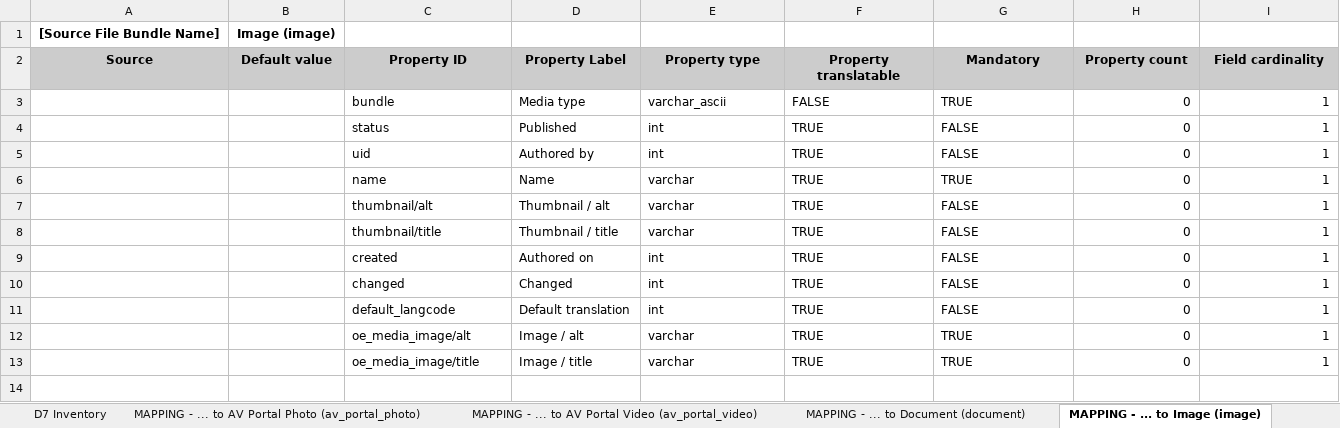
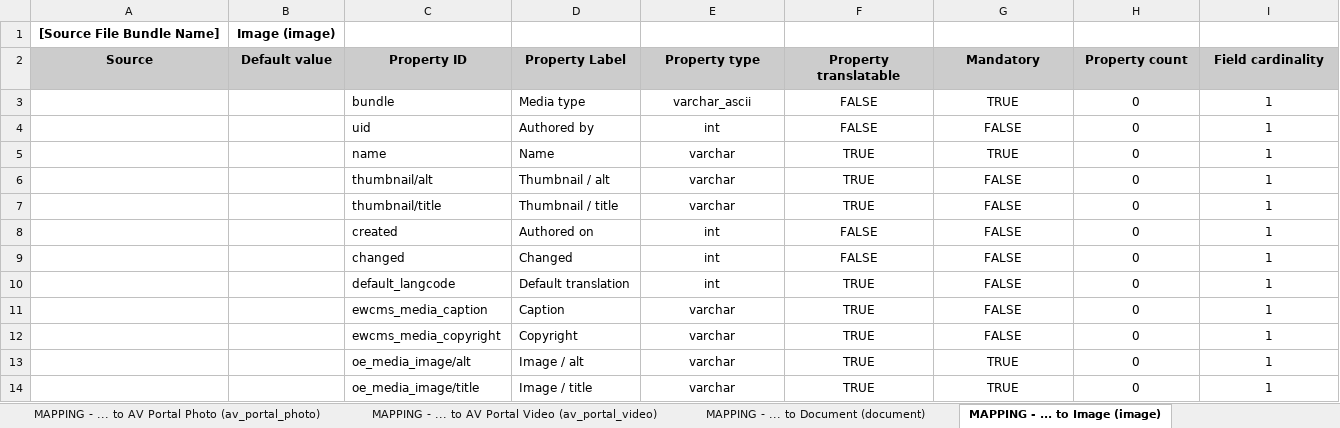
Before and after one commit to ioannis-ampatzis/dmt_mapping_template_creation, an Excel workbook: templates/assets_mapping_template.xlsx, sheet MAPPING - ... to Image (image), drawn as a sheet; values as stored, in another font and other column widths than the file's, no borders; removed rows and columns are numbered as before the commit, all else as after; the diff names each change by its address in the sheet, - before the commit and + after, or states it on an @@ line.

```diff
--- a/templates/assets_mapping_template.xlsx (sheet MAPPING - ... to Image (image))
+++ b/templates/assets_mapping_template.xlsx (sheet MAPPING - ... to Image (image))
-sheet tab: D7 Inventory
-E3:G3 alignment: left
+E3:G3 alignment: center
-H3:I3 alignment: right
+H3:I3 alignment: center
-row 4:  |  | status | Published | int | TRUE | FALSE | 0 | 1
-E4:G10 alignment: left
+E4:G10 alignment: center
-F4 (Property translatable): TRUE
+F4 (Property translatable): FALSE
-H4:I10 alignment: right
+H4:I10 alignment: center
-F8:F9 (Property translatable): TRUE
+F8:F9 (Property translatable): FALSE
+row 11:  |  | ewcms_media_caption | Caption | varchar | TRUE | FALSE | 0 | 1
+row 12:  |  | ewcms_media_copyright | Copyright | varchar | TRUE | FALSE | 0 | 1
-E13:G14 alignment: left
+E13:G14 alignment: center
-H13:I14 alignment: right
+H13:I14 alignment: center
```
Also changed, not shown: sheet MAPPING - ... to Document (document), sheet MAPPING - ... to Webtools map (webtools_map), sheet MAPPING - ... to Webtools chart (webtools_chart), sheet MAPPING - ... to Remote video (remote_video), sheet MAPPING - ... to AV Portal Photo (av_portal_photo), sheet MAPPING - ... to Webtools social feed (webtools_social_feed), 1 more sheet, other sheet tabs, templates/content_type_mapping_template.xlsx.
